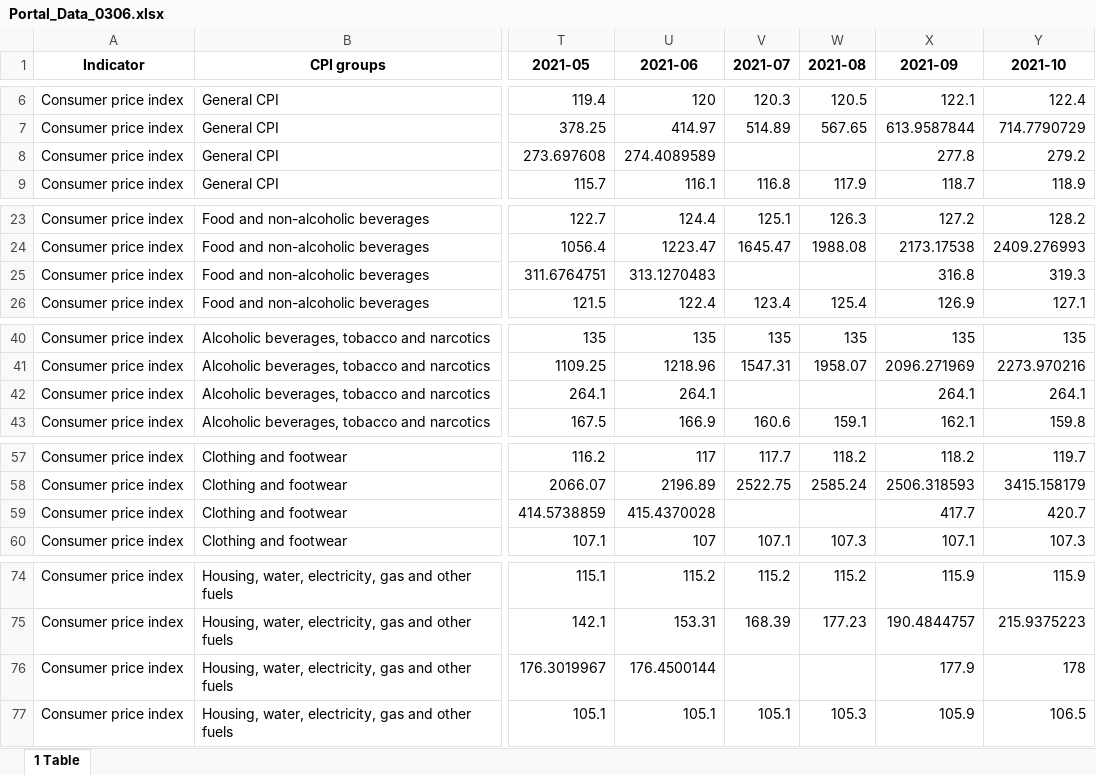
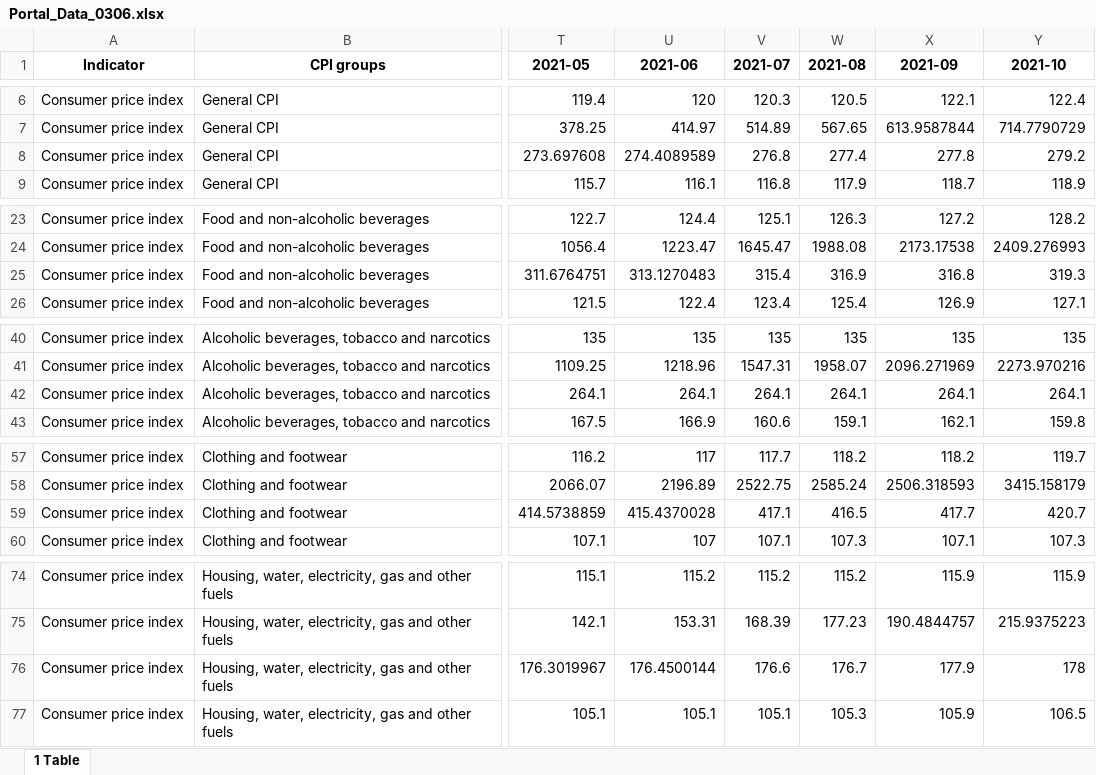
Before and after one commit to gwk01/CPI_Libya, an Excel workbook: Portal_Data_0306.xlsx, sheet 1 Table, drawn as a sheet; only a part is shown, gaps mark what is left out; values as stored, in another font and other column widths than the file's, no borders; the diff covers the shown part only; the diff names each change by its address in the sheet, - before the commit and + after, or states it on an @@ line.

Commit message:
Add files via upload

```diff
--- a/Portal_Data_0306.xlsx (sheet 1 Table)
+++ b/Portal_Data_0306.xlsx (sheet 1 Table)
-V8 (2021-07): (empty)
+V8 (2021-07): 276.8
-W8 (2021-08): (empty)
+W8 (2021-08): 277.4
-V25 (2021-07): (empty)
+V25 (2021-07): 315.4
-W25 (2021-08): (empty)
+W25 (2021-08): 316.9
-V42 (2021-07): (empty)
+V42 (2021-07): 264.1
-W42 (2021-08): (empty)
+W42 (2021-08): 264.1
-V59 (2021-07): (empty)
+V59 (2021-07): 417.1
-W59 (2021-08): (empty)
+W59 (2021-08): 416.5
-V76 (2021-07): (empty)
+V76 (2021-07): 176.6
-W76 (2021-08): (empty)
+W76 (2021-08): 176.7
```
Also changed, not shown: 16 edited cells elsewhere in this sheet.
